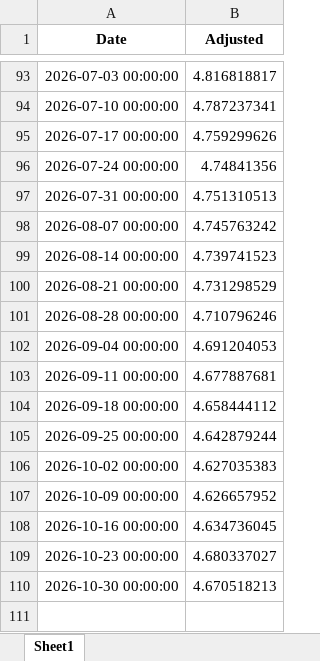
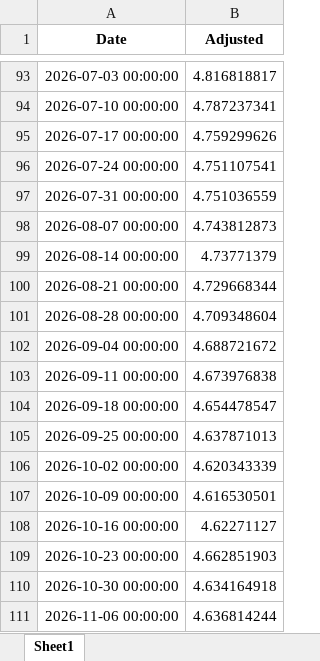
Before and after one commit to aspttwwly/fx-metals-forecast-board, an Excel workbook: public/data/files/AUDCNH_forecast.xlsx, sheet Sheet1, drawn as a sheet; only a part is shown, gaps mark what is left out; values as stored, in another font and other column widths than the file's, no borders; the diff names each change by its address in the sheet, - before the commit and + after, or states it on an @@ line.

```diff
--- a/public/data/files/AUDCNH_forecast.xlsx (sheet Sheet1)
+++ b/public/data/files/AUDCNH_forecast.xlsx (sheet Sheet1)
-B96 (Adjusted): 4.74841356
+B96 (Adjusted): 4.751107541
-B97 (Adjusted): 4.751310513
+B97 (Adjusted): 4.751036559
-B98 (Adjusted): 4.745763242
+B98 (Adjusted): 4.743812873
-B99 (Adjusted): 4.739741523
+B99 (Adjusted): 4.73771379
-B100 (Adjusted): 4.731298529
+B100 (Adjusted): 4.729668344
-B101 (Adjusted): 4.710796246
+B101 (Adjusted): 4.709348604
-B102 (Adjusted): 4.691204053
+B102 (Adjusted): 4.688721672
-B103 (Adjusted): 4.677887681
+B103 (Adjusted): 4.673976838
-B104 (Adjusted): 4.658444112
+B104 (Adjusted): 4.654478547
-B105 (Adjusted): 4.642879244
+B105 (Adjusted): 4.637871013
-B106 (Adjusted): 4.627035383
+B106 (Adjusted): 4.620343339
-B107 (Adjusted): 4.626657952
+B107 (Adjusted): 4.616530501
-B108 (Adjusted): 4.634736045
+B108 (Adjusted): 4.62271127
-B109 (Adjusted): 4.680337027
+B109 (Adjusted): 4.662851903
-B110 (Adjusted): 4.670518213
+B110 (Adjusted): 4.634164918
+row 111: 2026-11-06 00:00:00 | 4.636814244
```
Also changed, not shown: public/data/files/AUDUSD_forecast.xlsx, public/data/files/EURCNH_forecast.xlsx, 40 other files.
